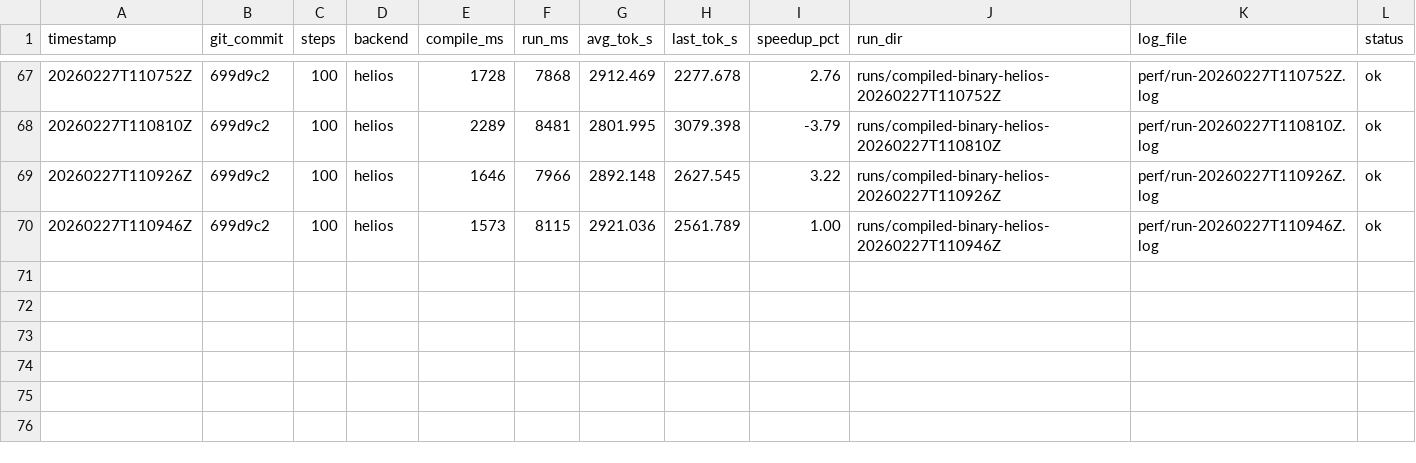
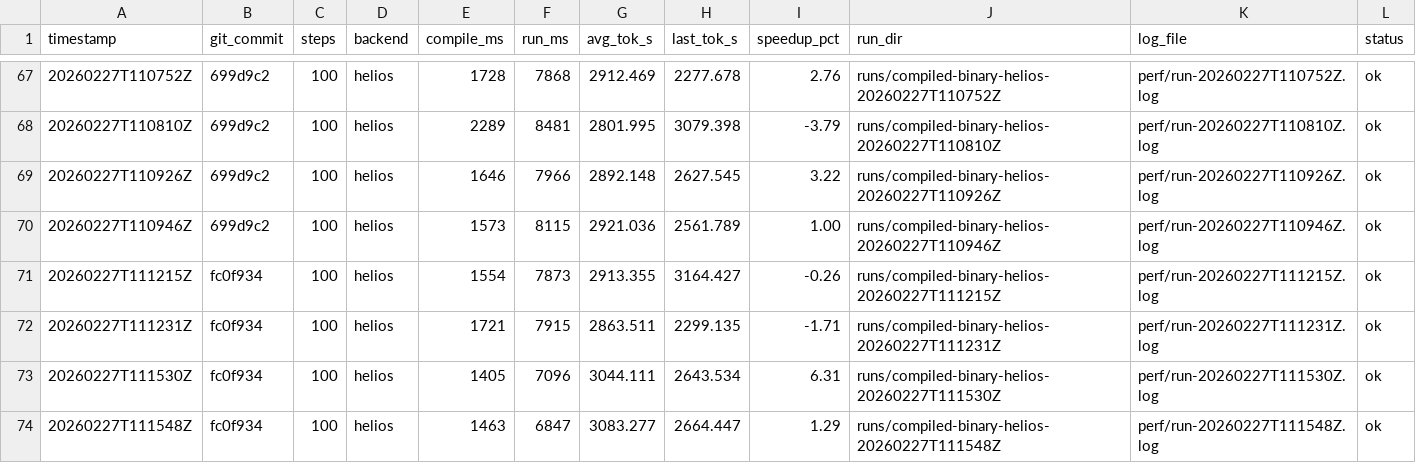
Before and after one commit to thomasdavis/alpha2, a CSV file: perf/compiled-loop-history.csv, drawn as a sheet; only a part is shown, gaps mark what is left out.

Commit message:
perf: make gpu stats probes non-blocking (+1.29% tok/s)

```diff
--- a/perf/compiled-loop-history.csv
+++ b/perf/compiled-loop-history.csv
@@ -70 +70,5 @@ timestamp,git_commit,steps,backend,compile_ms,run_ms,avg_tok_s,last_tok_s,speedu
 20260227T110946Z,699d9c2,100,helios,1573,8115,2921.036,2561.789,1.00,runs/compiled-binary-helios-20260227T110946Z,perf/run-20260227T110946Z.log,ok
+20260227T111215Z,fc0f934,100,helios,1554,7873,2913.355,3164.427,-0.26,runs/compiled-binary-helios-20260227T111215Z,perf/run-20260227T111215Z.log,ok
+20260227T111231Z,fc0f934,100,helios,1721,7915,2863.511,2299.135,-1.71,runs/compiled-binary-helios-20260227T111231Z,perf/run-20260227T111231Z.log,ok
+20260227T111530Z,fc0f934,100,helios,1405,7096,3044.111,2643.534,6.31,runs/compiled-binary-helios-20260227T111530Z,perf/run-20260227T111530Z.log,ok
+20260227T111548Z,fc0f934,100,helios,1463,6847,3083.277,2664.447,1.29,runs/compiled-binary-helios-20260227T111548Z,perf/run-20260227T111548Z.log,ok
```
Also changed, not shown: 1 other file.
